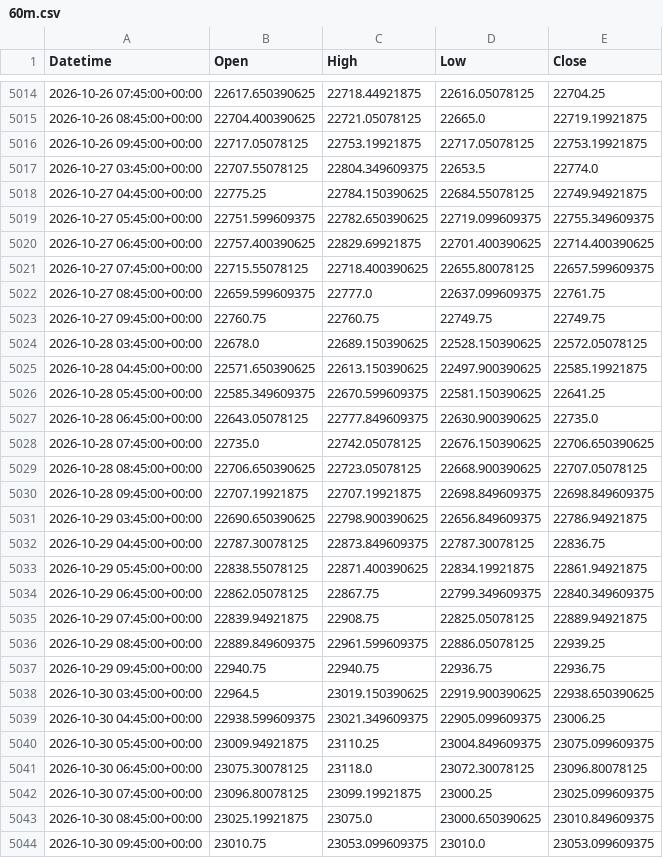
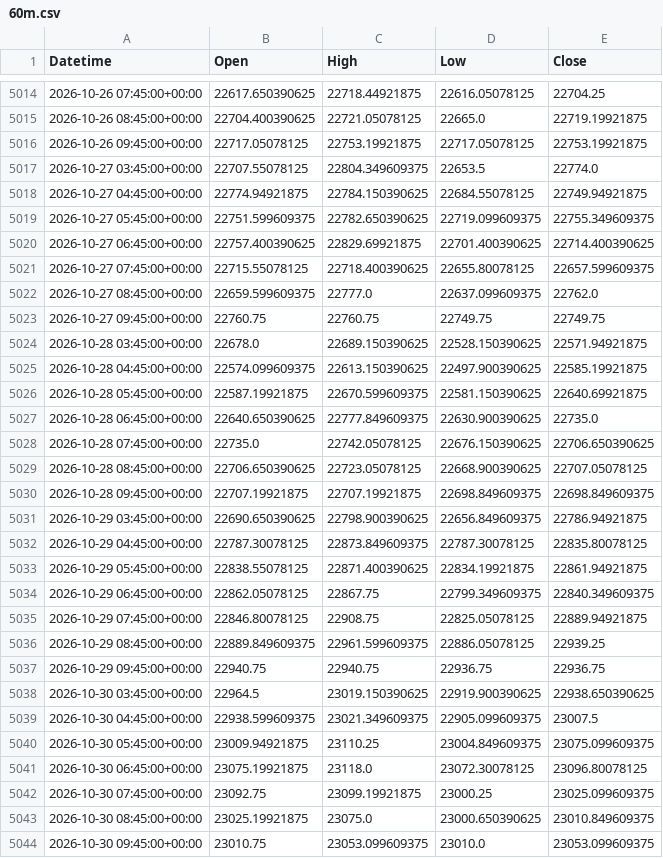
Before and after one commit to originaonxi/nse-value-lens, a CSV file: data/nifty/60m.csv, drawn as a sheet; only a part is shown, gaps mark what is left out; the diff covers the shown part only.

```diff
--- a/data/nifty/60m.csv
+++ b/data/nifty/60m.csv
@@ -5017,3 +5017,3 @@ Datetime,Open,High,Low,Close
 2026-10-27 03:45:00+00:00,22707.55078125,22804.349609375,22653.5,22774.0
-2026-10-27 04:45:00+00:00,22775.25,22784.150390625,22684.55078125,22749.94921875
+2026-10-27 04:45:00+00:00,22774.94921875,22784.150390625,22684.55078125,22749.94921875
 2026-10-27 05:45:00+00:00,22751.599609375,22782.650390625,22719.099609375,22755.349609375
@@ -5021,8 +5021,8 @@ Datetime,Open,High,Low,Close
 2026-10-27 07:45:00+00:00,22715.55078125,22718.400390625,22655.80078125,22657.599609375
-2026-10-27 08:45:00+00:00,22659.599609375,22777.0,22637.099609375,22761.75
+2026-10-27 08:45:00+00:00,22659.599609375,22777.0,22637.099609375,22762.0
 2026-10-27 09:45:00+00:00,22760.75,22760.75,22749.75,22749.75
-2026-10-28 03:45:00+00:00,22678.0,22689.150390625,22528.150390625,22572.05078125
-2026-10-28 04:45:00+00:00,22571.650390625,22613.150390625,22497.900390625,22585.19921875
-2026-10-28 05:45:00+00:00,22585.349609375,22670.599609375,22581.150390625,22641.25
-2026-10-28 06:45:00+00:00,22643.05078125,22777.849609375,22630.900390625,22735.0
+2026-10-28 03:45:00+00:00,22678.0,22689.150390625,22528.150390625,22571.94921875
+2026-10-28 04:45:00+00:00,22574.099609375,22613.150390625,22497.900390625,22585.19921875
+2026-10-28 05:45:00+00:00,22587.19921875,22670.599609375,22581.150390625,22640.69921875
+2026-10-28 06:45:00+00:00,22640.650390625,22777.849609375,22630.900390625,22735.0
 2026-10-28 07:45:00+00:00,22735.0,22742.05078125,22676.150390625,22706.650390625
@@ -5031,6 +5031,6 @@ Datetime,Open,High,Low,Close
 2026-10-29 03:45:00+00:00,22690.650390625,22798.900390625,22656.849609375,22786.94921875
-2026-10-29 04:45:00+00:00,22787.30078125,22873.849609375,22787.30078125,22836.75
+2026-10-29 04:45:00+00:00,22787.30078125,22873.849609375,22787.30078125,22835.80078125
 2026-10-29 05:45:00+00:00,22838.55078125,22871.400390625,22834.19921875,22861.94921875
 2026-10-29 06:45:00+00:00,22862.05078125,22867.75,22799.349609375,22840.349609375
-2026-10-29 07:45:00+00:00,22839.94921875,22908.75,22825.05078125,22889.94921875
+2026-10-29 07:45:00+00:00,22846.80078125,22908.75,22825.05078125,22889.94921875
 2026-10-29 08:45:00+00:00,22889.849609375,22961.599609375,22886.05078125,22939.25
@@ -5038,6 +5038,6 @@ Datetime,Open,High,Low,Close
 2026-10-30 03:45:00+00:00,22964.5,23019.150390625,22919.900390625,22938.650390625
-2026-10-30 04:45:00+00:00,22938.599609375,23021.349609375,22905.099609375,23006.25
+2026-10-30 04:45:00+00:00,22938.599609375,23021.349609375,22905.099609375,23007.5
 2026-10-30 05:45:00+00:00,23009.94921875,23110.25,23004.849609375,23075.099609375
-2026-10-30 06:45:00+00:00,23075.30078125,23118.0,23072.30078125,23096.80078125
-2026-10-30 07:45:00+00:00,23096.80078125,23099.19921875,23000.25,23025.099609375
+2026-10-30 06:45:00+00:00,23075.19921875,23118.0,23072.30078125,23096.80078125
+2026-10-30 07:45:00+00:00,23092.75,23099.19921875,23000.25,23025.099609375
 2026-10-30 08:45:00+00:00,23025.19921875,23075.0,23000.650390625,23010.849609375
```
Also changed, not shown: 104 edited cells elsewhere in this file, data/nifty/15m.csv, data/nifty/5m.csv, 5 other files.
